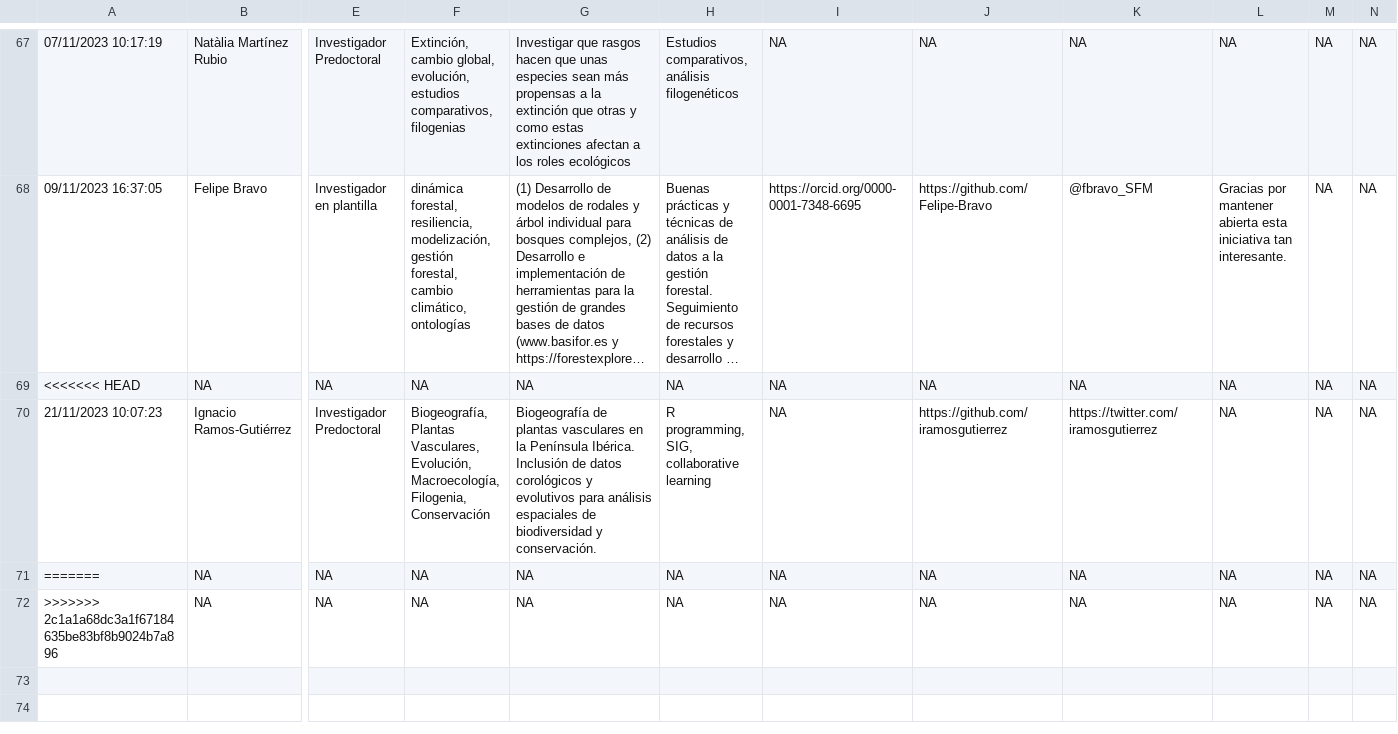
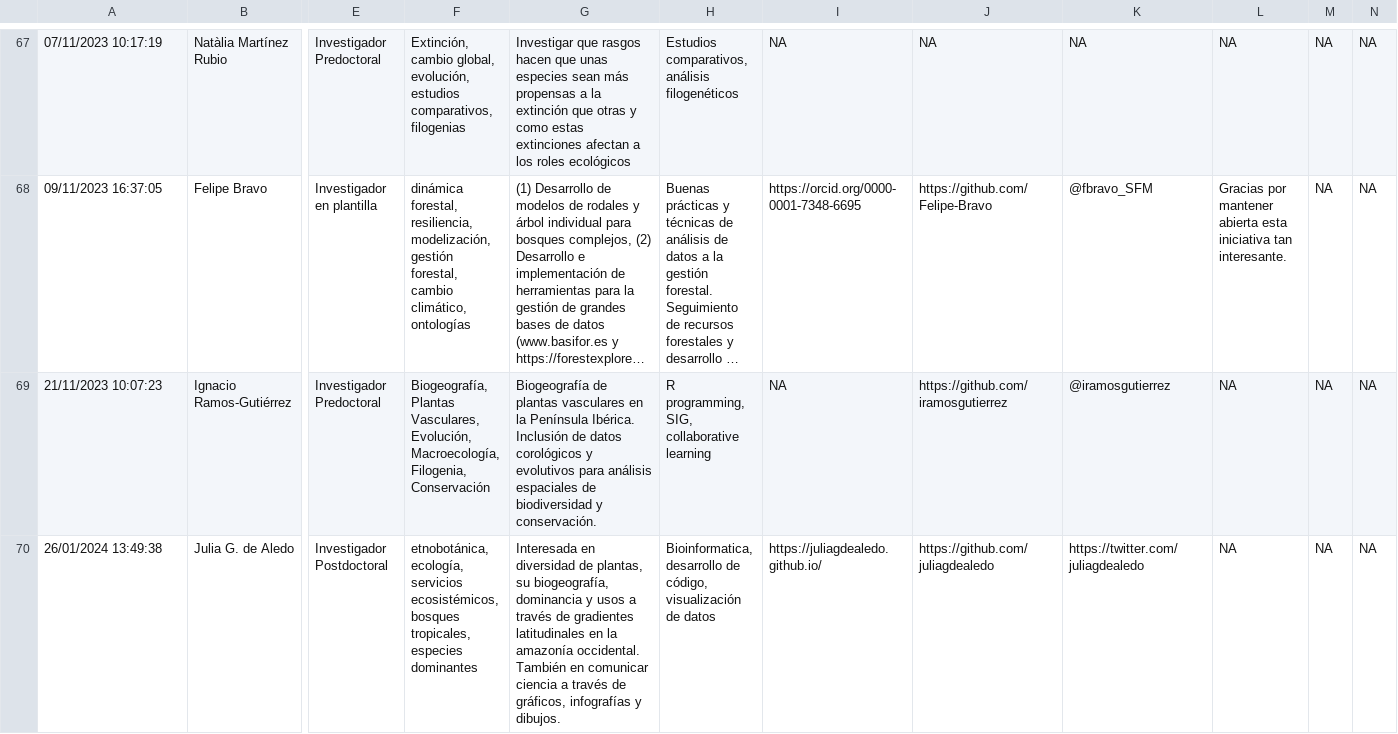
Before and after one commit to ecoinfAEET/website, a CSV file: MembersInfo.csv, drawn as a sheet; only a part is shown, gaps mark what is left out; long unchanged cells end in …; removed rows and columns are numbered as before the commit, all else as after; rows hold the shown columns only; the diff names each change by its address in the sheet, - before the commit and + after, or states it on an @@ line.

Commit message:
amend merge conflict

```diff
--- a/MembersInfo.csv
+++ b/MembersInfo.csv
-row 69: <<<<<<< HEAD | NA | NA | NA | NA | NA | NA | NA | NA | NA | NA | NA
-K69: https://twitter.com/iramosgutierrez
+K69: @iramosgutierrez
-row 71: ======= | NA | NA | NA | NA | NA | NA | NA | NA | NA | NA | NA
-row 72: >>>>>>> 2c1a1a68dc3a1f67184635be83bf8b9024b7a896 | NA | NA | NA | NA | NA | NA | NA | NA | NA | NA | NA
+row 70: 26/01/2024 13:49:38 | Julia G. de Aledo | Investigador Postdoctoral | etnobotánica, ecología, servicios ecosistémicos, bosques tropicales, especies dominantes | Interesada en diversidad de plantas, su biogeografía, dominancia y usos a través de gradientes latitudinales en la amazonía occidental. También en comunicar ciencia a través de gráficos, infografías y dibujos. | Bioinformatica, desarrollo de código, visualización de datos | https://juliagdealedo.github.io/ | https://github.com/juliagdealedo | https://twitter.com/juliagdealedo | NA | NA | NA
```
